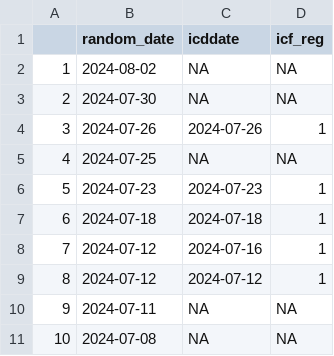
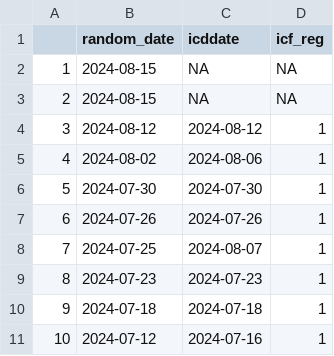
Before and after one commit to scjohannes/LIQPLAT-Website, a CSV file: recruitment/data/recruitment_data.csv, drawn as a sheet; only a part is shown; the shorter side is filled out with more unchanged rows; addresses are those after the commit; the diff names each change by its address in the sheet, - before the commit and + after, or states it on an @@ line.

Commit message:
Updated recruitment.

```diff
--- a/recruitment/data/recruitment_data.csv
+++ b/recruitment/data/recruitment_data.csv
-B2 (random_date): 2024-08-02
+B2 (random_date): 2024-08-15
-B3 (random_date): 2024-07-30
+B3 (random_date): 2024-08-15
+row 4: 3 | 2024-08-12 | 2024-08-12 | 1
+row 5: 4 | 2024-08-02 | 2024-08-06 | 1
+row 6: 5 | 2024-07-30 | 2024-07-30 | 1
@@ column A renumbered from row 7 down @@
-C8 (icddate): NA
+C8 (icddate): 2024-08-07
-D8 (icf_reg): NA
+D8 (icf_reg): 1
```
